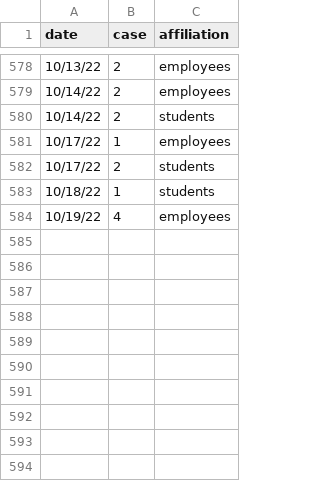
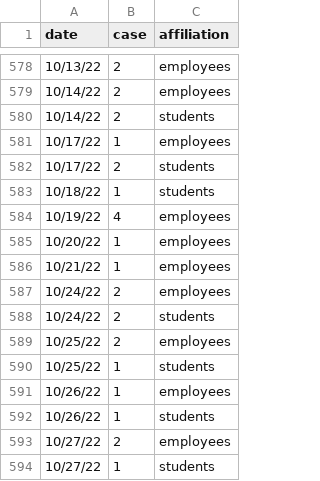
Before and after one commit to lealiaxiong/Caltech_Covid19, a CSV file: caltech_covid_cases.csv, drawn as a sheet; only a part is shown, gaps mark what is left out.

```diff
--- a/caltech_covid_cases.csv
+++ b/caltech_covid_cases.csv
@@ -584 +584,11 @@ date,case,affiliation
 10/19/22,4,employees
+10/20/22,1,employees
+10/21/22,1,employees
+10/24/22,2,employees
+10/24/22,2,students
+10/25/22,2,employees
+10/25/22,1,students
+10/26/22,1,employees
+10/26/22,1,students
+10/27/22,2,employees
+10/27/22,1,students
```
Also changed, not shown: los_angeles_covid_cases.csv, 12 other files.
